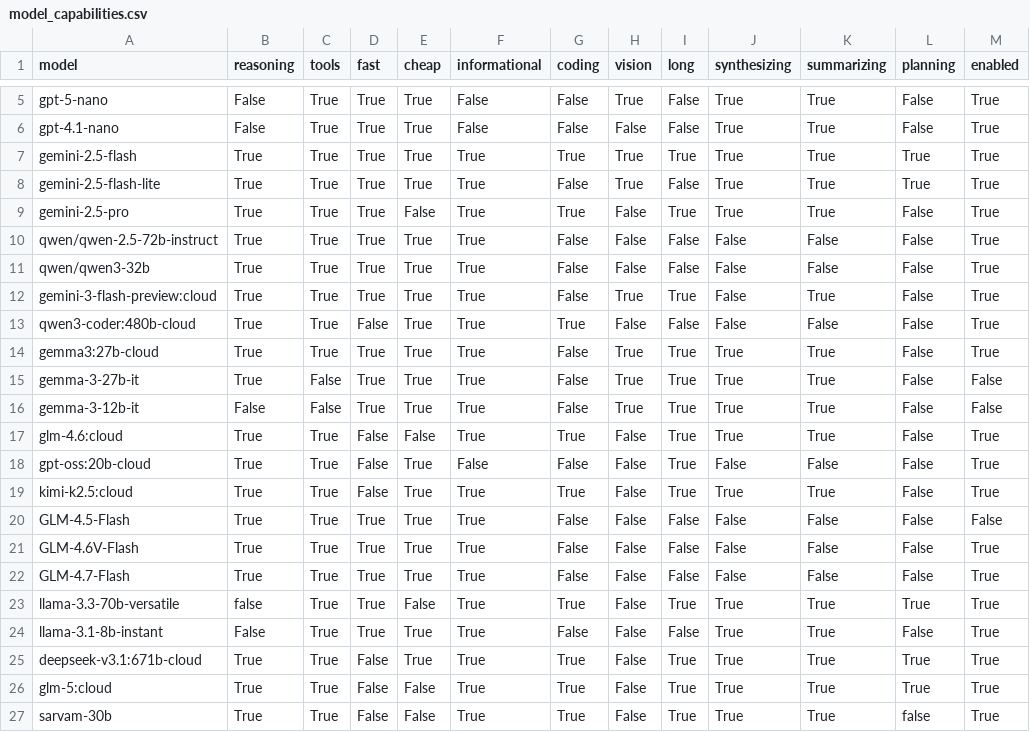
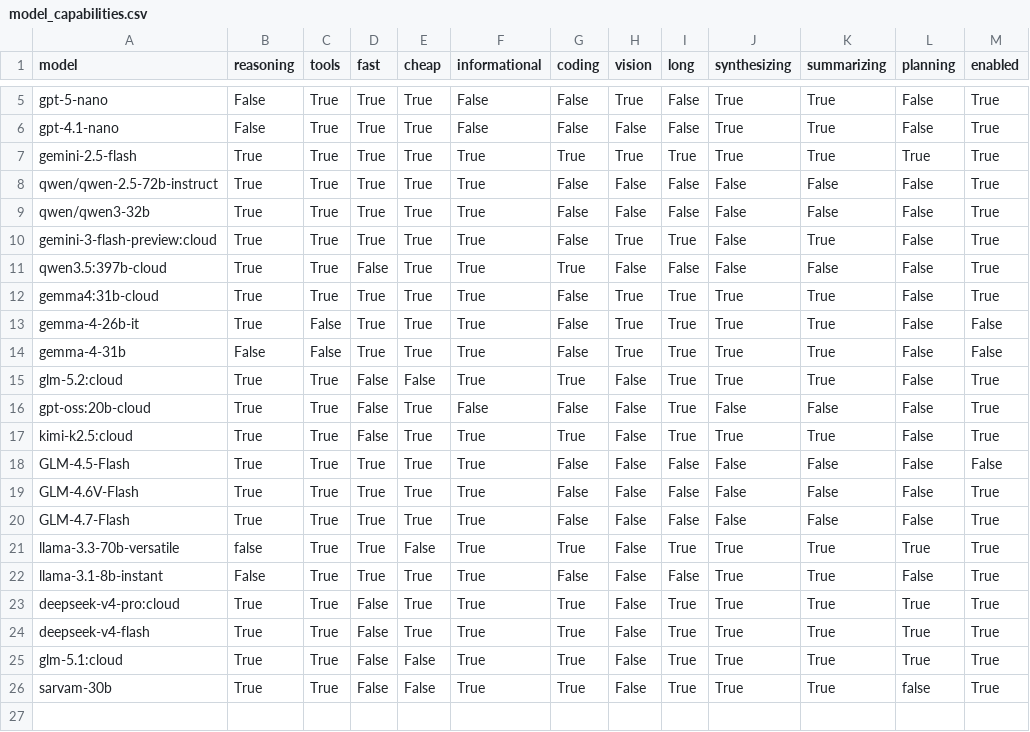
Before and after one commit to AmritSDutta/task-graph-engine, a CSV file: model_capabilities.csv, drawn as a sheet; only a part is shown, gaps mark what is left out.

```diff
--- a/model_capabilities.csv
+++ b/model_capabilities.csv
@@ -7,4 +7,2 @@ gpt-4.1-nano,False,True,True,True,False,False,False,False,True,True,False,True
 gemini-2.5-flash,True,True,True,True,True,True,True,True,True,True,True,True
-gemini-2.5-flash-lite,True,True,True,True,True,False,True,False,True,True,True,True
-gemini-2.5-pro,True,True,True,False,True,True,False,True,True,True,False,True
 qwen/qwen-2.5-72b-instruct,True,True,True,True,True,False,False,False,False,False,False,True
@@ -12,7 +10,7 @@ qwen/qwen3-32b,True,True,True,True,True,False,False,False,False,False,False,True
 gemini-3-flash-preview:cloud,True,True,True,True,True,False,True,True,False,True,False,True
-qwen3-coder:480b-cloud,True,True,False,True,True,True,False,False,False,False,False,True
-gemma3:27b-cloud,True,True,True,True,True,False,True,True,True,True,False,True
-gemma-3-27b-it,True,False,True,True,True,False,True,True,True,True,False,False
-gemma-3-12b-it,False,False,True,True,True,False,True,True,True,True,False,False
-glm-4.6:cloud,True,True,False,False,True,True,False,True,True,True,False,True
+qwen3.5:397b-cloud,True,True,False,True,True,True,False,False,False,False,False,True
+gemma4:31b-cloud,True,True,True,True,True,False,True,True,True,True,False,True
+gemma-4-26b-it,True,False,True,True,True,False,True,True,True,True,False,False
+gemma-4-31b,False,False,True,True,True,False,True,True,True,True,False,False
+glm-5.2:cloud,True,True,False,False,True,True,False,True,True,True,False,True
 gpt-oss:20b-cloud,True,True,False,True,False,False,False,True,False,False,False,True
@@ -24,4 +22,5 @@ llama-3.3-70b-versatile,false,True,True,False,True,True,False,True,True,True,Tru
 llama-3.1-8b-instant,False,True,True,True,True,False,False,False,True,True,False,True
-deepseek-v3.1:671b-cloud,True,True,False,True,True,True,False,True,True,True,True,True
-glm-5:cloud,True,True,False,False,True,True,False,True,True,True,True,True
+deepseek-v4-pro:cloud,True,True,False,True,True,True,False,True,True,True,True,True
+deepseek-v4-flash,True,True,False,True,True,True,False,True,True,True,True,True
+glm-5.1:cloud,True,True,False,False,True,True,False,True,True,True,True,True
 sarvam-30b,True,True,False,False,True,True,False,True,True,True,false,True
```
Also changed, not shown: model_costs.csv, 5 other files.
